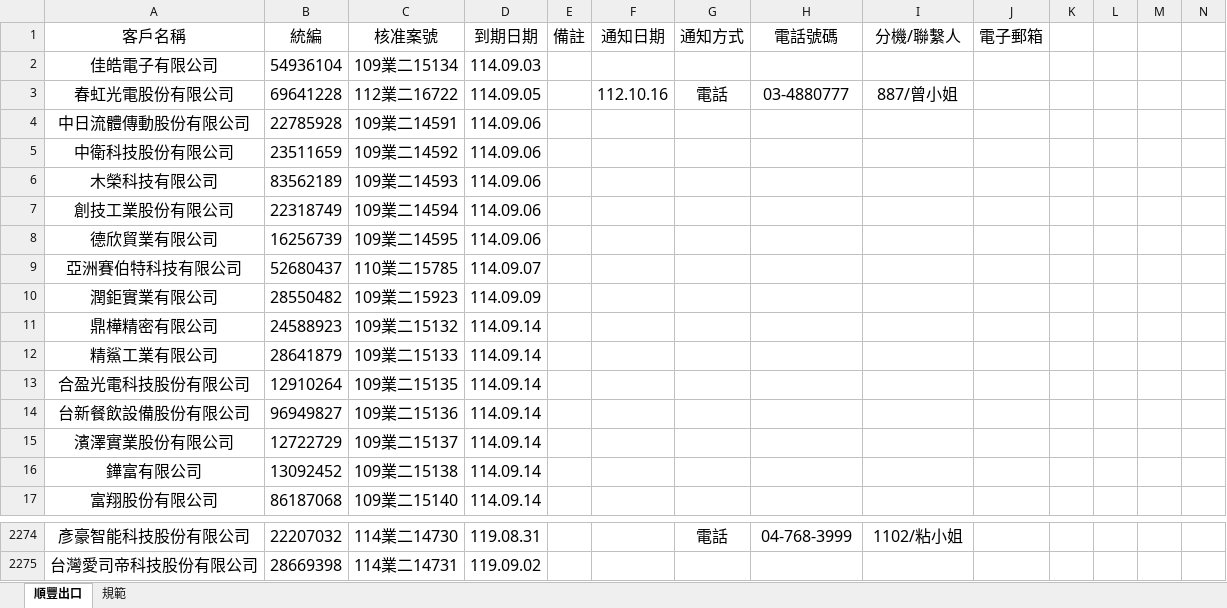
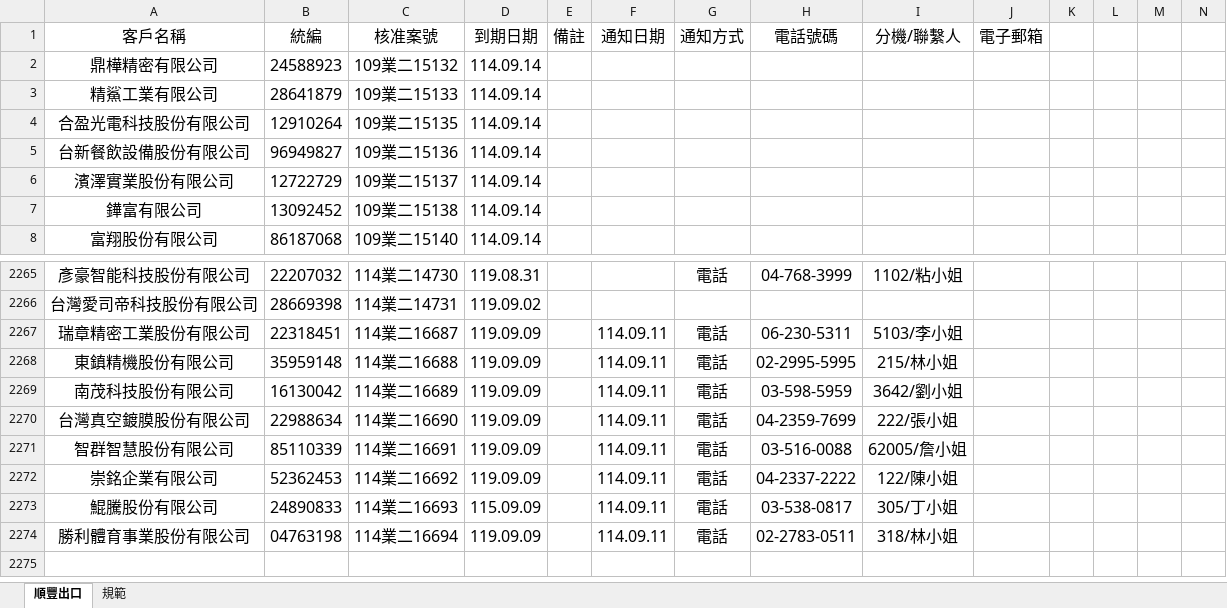
Before and after one commit to liyijung/declaration, an Excel workbook: Export_format/出口長委登記表.xlsx, sheet 順豐出口, drawn as a sheet; only a part is shown, gaps mark what is left out; values as stored, in another font and other column widths than the file's, no borders; conditional formats not drawn; removed rows and columns are numbered as before the commit, all else as after; the diff names each change by its address in the sheet, - before the commit and + after, or states it on an @@ line.

Commit message:
Add files via upload

```diff
--- a/Export_format/出口長委登記表.xlsx (sheet 順豐出口)
+++ b/Export_format/出口長委登記表.xlsx (sheet 順豐出口)
-row 2: 佳皓電子有限公司 | 54936104 | 109業二15134 | 114.09.03
-row 3: 春虹光電股份有限公司 | 69641228 | 112業二16722 | 114.09.05 |  | 112.10.16 | 電話 | 03-4880777 | 887/曾小姐
-row 4: 中日流體傳動股份有限公司 | 22785928 | 109業二14591 | 114.09.06
-row 5: 中衛科技股份有限公司 | 23511659 | 109業二14592 | 114.09.06
-row 6: 木榮科技有限公司 | 83562189 | 109業二14593 | 114.09.06
-row 7: 創技工業股份有限公司 | 22318749 | 109業二14594 | 114.09.06
-row 8: 德欣貿業有限公司 | 16256739 | 109業二14595 | 114.09.06
-row 9: 亞洲賽伯特科技有限公司 | 52680437 | 110業二15785 | 114.09.07
-row 10: 潤鉅實業有限公司 | 28550482 | 109業二15923 | 114.09.09
+row 2267: 瑞章精密工業股份有限公司 | 22318451 | 114業二16687 | 119.09.09 |  | 114.09.11 | 電話 | 06-230-5311 | 5103/李小姐
+row 2268: 東鎮精機股份有限公司 | 35959148 | 114業二16688 | 119.09.09 |  | 114.09.11 | 電話 | 02-2995-5995 | 215/林小姐
+row 2269: 南茂科技股份有限公司 | 16130042 | 114業二16689 | 119.09.09 |  | 114.09.11 | 電話 | 03-598-5959 | 3642/劉小姐
+row 2270: 台灣真空鍍膜股份有限公司 | 22988634 | 114業二16690 | 119.09.09 |  | 114.09.11 | 電話 | 04-2359-7699 | 222/張小姐
+row 2271: 智群智慧股份有限公司 | 85110339 | 114業二16691 | 119.09.09 |  | 114.09.11 | 電話 | 03-516-0088 | 62005/詹小姐
+row 2272: 崇銘企業有限公司 | 52362453 | 114業二16692 | 119.09.09 |  | 114.09.11 | 電話 | 04-2337-2222 | 122/陳小姐
+row 2273: 鯤騰股份有限公司 | 24890833 | 114業二16693 | 115.09.09 |  | 114.09.11 | 電話 | 03-538-0817 | 305/丁小姐
+row 2274: 勝利體育事業股份有限公司 | 04763198 | 114業二16694 | 119.09.09 |  | 114.09.11 | 電話 | 02-2783-0511 | 318/林小姐
```
